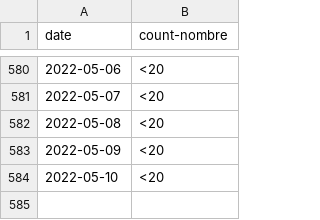
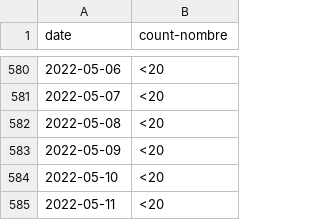
Before and after one commit to cds-snc/covid-alert-data-staging, a CSV file: masked_metrics/csv/daily-journalier/server_otk_claimed.daily-journalier.csv, drawn as a sheet; only a part is shown, gaps mark what is left out.

```diff
--- a/masked_metrics/csv/daily-journalier/server_otk_claimed.daily-journalier.csv
+++ b/masked_metrics/csv/daily-journalier/server_otk_claimed.daily-journalier.csv
@@ -584 +584,2 @@ date,count-nombre
 2022-05-10,<20
+2022-05-11,<20
```
Also changed, not shown: masked_metrics/csv/daily-journalier/server_otk_claimed_pt.daily-journalier.csv, masked_metrics/csv/daily-journalier/server_otk_generated.daily-journalier.csv, 5 other files.
